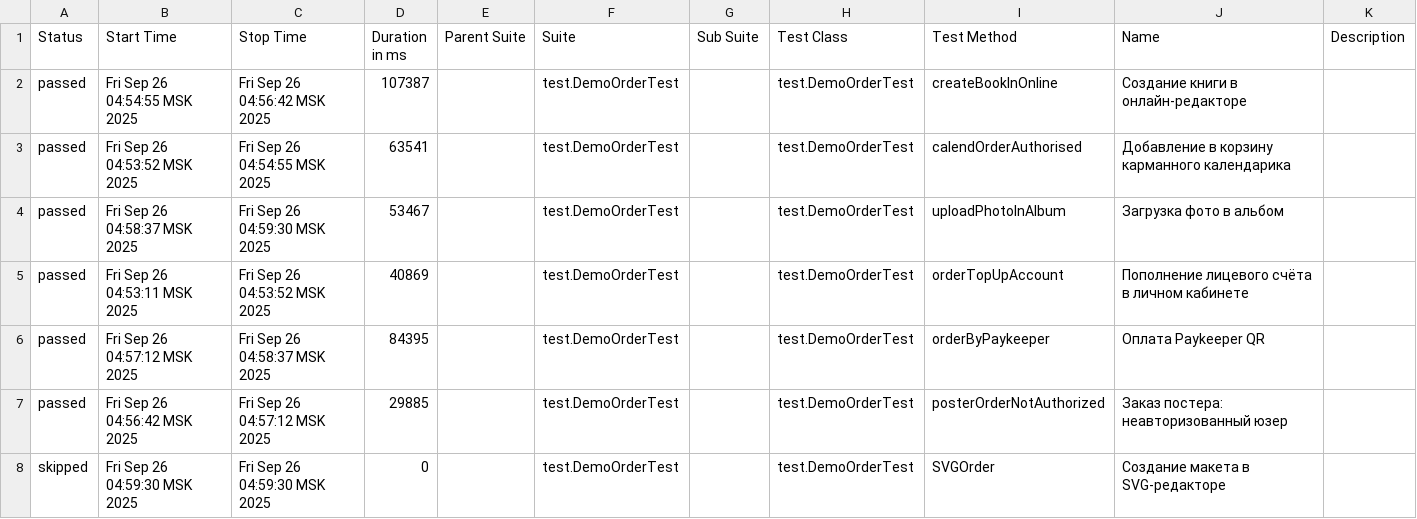
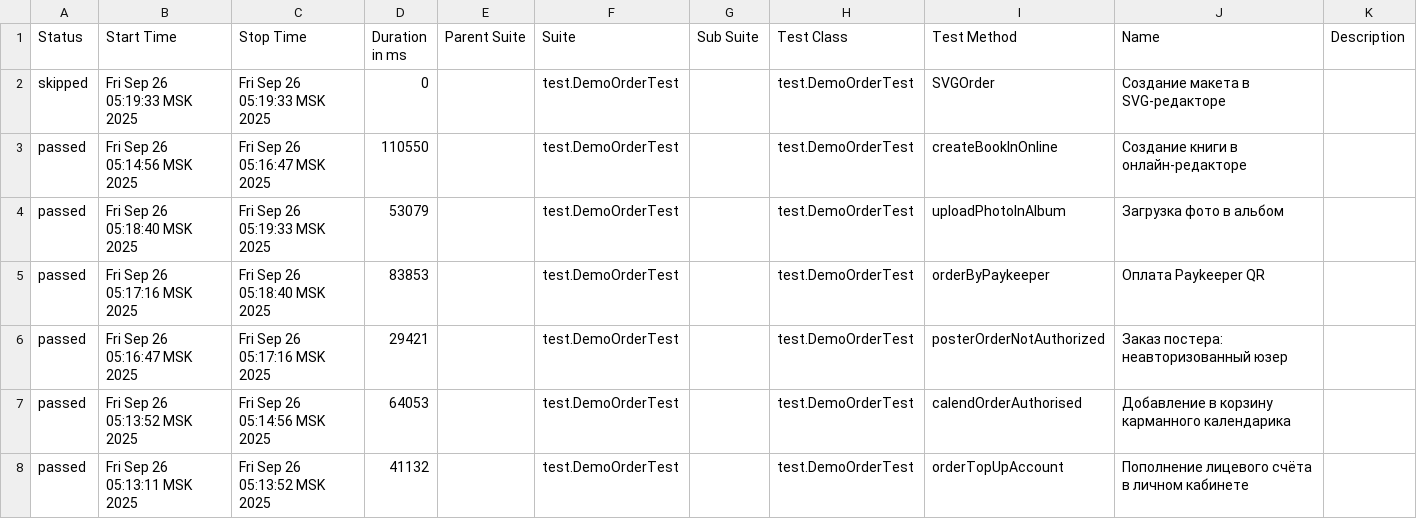
Before and after one commit to polinam-netprint/allure-reports-for-web, a CSV file: web-master/data/suites.csv, drawn as a sheet.

Commit message:
Update report for master

```diff
--- a/web-master/data/suites.csv
+++ b/web-master/data/suites.csv
@@ -1,8 +1,8 @@
 "Status","Start Time","Stop Time","Duration in ms","Parent Suite","Suite","Sub Suite","Test Class","Test Method","Name","Description"
-"passed","Fri Sep 26 04:54:55 MSK 2025","Fri Sep 26 04:56:42 MSK 2025","107387","","test.DemoOrderTest","","test.DemoOrderTest","createBookInOnline","Создание книги в онлайн-редакторе",""
-"passed","Fri Sep 26 04:53:52 MSK 2025","Fri Sep 26 04:54:55 MSK 2025","63541","","test.DemoOrderTest","","test.DemoOrderTest","calendOrderAuthorised","Добавление в корзину карманного календарика",""
-"passed","Fri Sep 26 04:58:37 MSK 2025","Fri Sep 26 04:59:30 MSK 2025","53467","","test.DemoOrderTest","","test.DemoOrderTest","uploadPhotoInAlbum","Загрузка фото в альбом",""
-"passed","Fri Sep 26 04:53:11 MSK 2025","Fri Sep 26 04:53:52 MSK 2025","40869","","test.DemoOrderTest","","test.DemoOrderTest","orderTopUpAccount","Пополнение лицевого счёта в личном кабинете",""
-"passed","Fri Sep 26 04:57:12 MSK 2025","Fri Sep 26 04:58:37 MSK 2025","84395","","test.DemoOrderTest","","test.DemoOrderTest","orderByPaykeeper","Оплата Paykeeper QR",""
-"passed","Fri Sep 26 04:56:42 MSK 2025","Fri Sep 26 04:57:12 MSK 2025","29885","","test.DemoOrderTest","","test.DemoOrderTest","posterOrderNotAuthorized","Заказ постера: неавторизованный юзер",""
-"skipped","Fri Sep 26 04:59:30 MSK 2025","Fri Sep 26 04:59:30 MSK 2025","0","","test.DemoOrderTest","","test.DemoOrderTest","SVGOrder","Создание макета в SVG-редакторе",""
+"skipped","Fri Sep 26 05:19:33 MSK 2025","Fri Sep 26 05:19:33 MSK 2025","0","","test.DemoOrderTest","","test.DemoOrderTest","SVGOrder","Создание макета в SVG-редакторе",""
+"passed","Fri Sep 26 05:14:56 MSK 2025","Fri Sep 26 05:16:47 MSK 2025","110550","","test.DemoOrderTest","","test.DemoOrderTest","createBookInOnline","Создание книги в онлайн-редакторе",""
+"passed","Fri Sep 26 05:18:40 MSK 2025","Fri Sep 26 05:19:33 MSK 2025","53079","","test.DemoOrderTest","","test.DemoOrderTest","uploadPhotoInAlbum","Загрузка фото в альбом",""
+"passed","Fri Sep 26 05:17:16 MSK 2025","Fri Sep 26 05:18:40 MSK 2025","83853","","test.DemoOrderTest","","test.DemoOrderTest","orderByPaykeeper","Оплата Paykeeper QR",""
+"passed","Fri Sep 26 05:16:47 MSK 2025","Fri Sep 26 05:17:16 MSK 2025","29421","","test.DemoOrderTest","","test.DemoOrderTest","posterOrderNotAuthorized","Заказ постера: неавторизованный юзер",""
+"passed","Fri Sep 26 05:13:52 MSK 2025","Fri Sep 26 05:14:56 MSK 2025","64053","","test.DemoOrderTest","","test.DemoOrderTest","calendOrderAuthorised","Добавление в корзину карманного календарика",""
+"passed","Fri Sep 26 05:13:11 MSK 2025","Fri Sep 26 05:13:52 MSK 2025","41132","","test.DemoOrderTest","","test.DemoOrderTest","orderTopUpAccount","Пополнение лицевого счёта в личном кабинете",""
```
Also changed, not shown: 20 other files.
